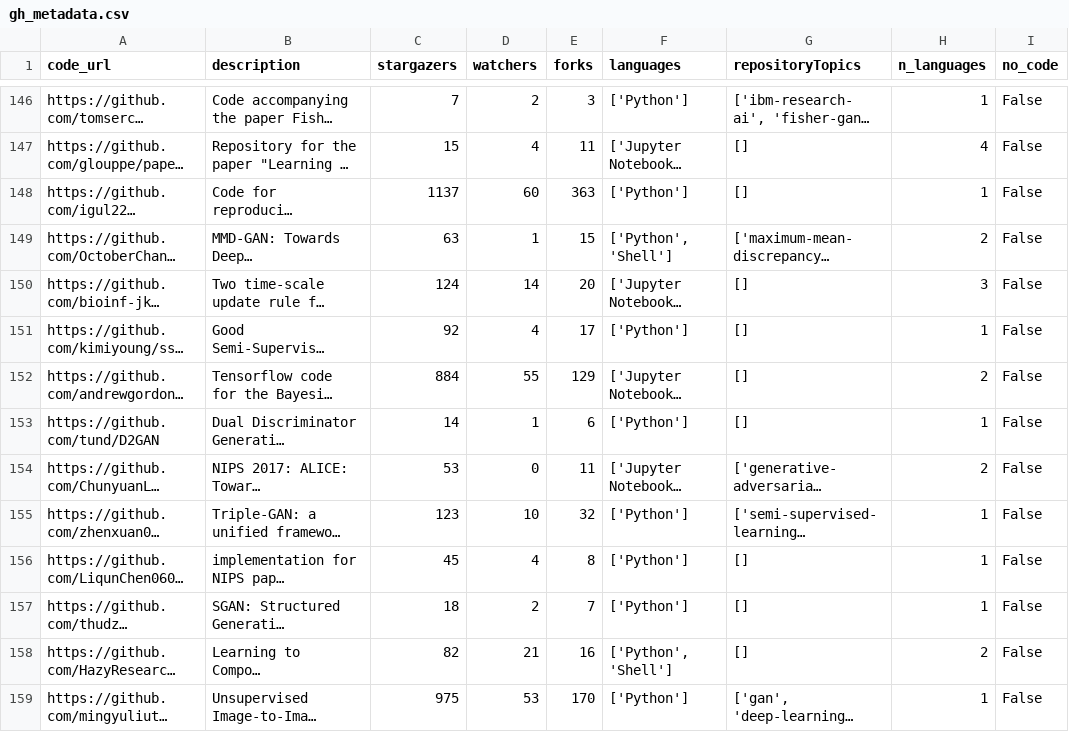
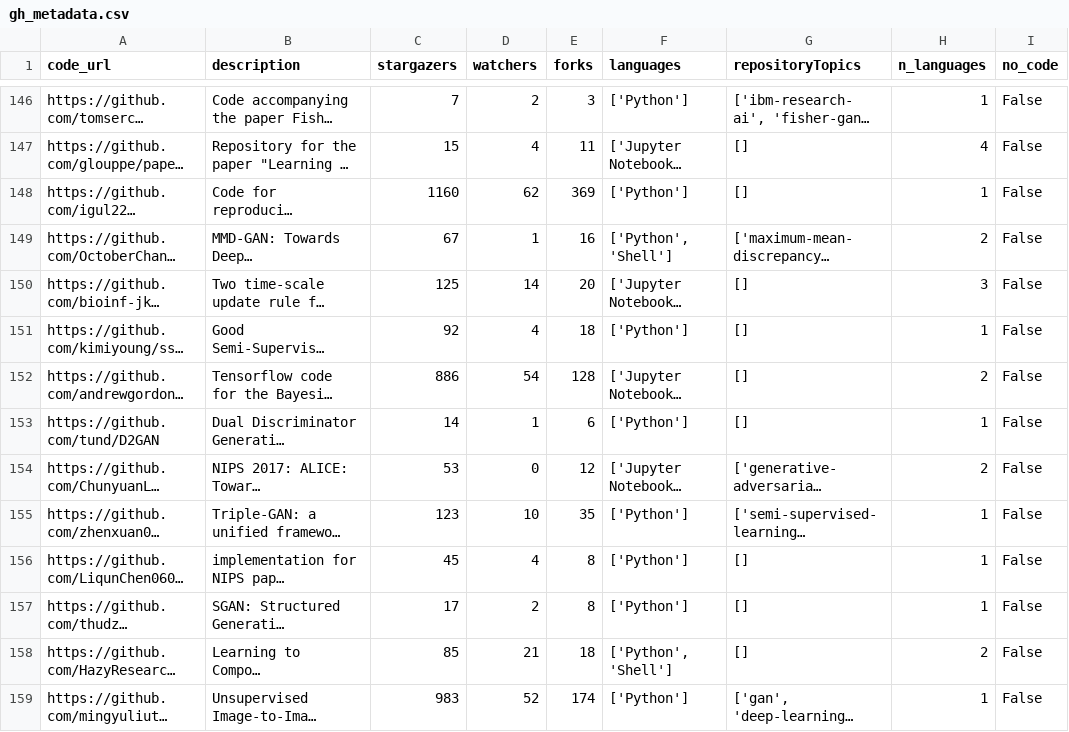
Before and after one commit to jzf2101/r2d_study, a CSV file: gh_metadata.csv, drawn as a sheet; only a part is shown, gaps mark what is left out; long unchanged cells end in …; the diff covers the shown part only; the diff names each change by its address in the sheet, - before the commit and + after, or states it on an @@ line.

```diff
--- a/gh_metadata.csv
+++ b/gh_metadata.csv
-C148 (stargazers): 1137
+C148 (stargazers): 1160
-D148 (watchers): 60
+D148 (watchers): 62
-E148 (forks): 363
+E148 (forks): 369
-C149 (stargazers): 63
+C149 (stargazers): 67
-E149 (forks): 15
+E149 (forks): 16
-C150 (stargazers): 124
+C150 (stargazers): 125
-E151 (forks): 17
+E151 (forks): 18
-C152 (stargazers): 884
+C152 (stargazers): 886
-D152 (watchers): 55
+D152 (watchers): 54
-E152 (forks): 129
+E152 (forks): 128
-E154 (forks): 11
+E154 (forks): 12
-E155 (forks): 32
+E155 (forks): 35
-C157 (stargazers): 18
+C157 (stargazers): 17
-E157 (forks): 7
+E157 (forks): 8
-C158 (stargazers): 82
+C158 (stargazers): 85
-E158 (forks): 16
+E158 (forks): 18
-C159 (stargazers): 975
+C159 (stargazers): 983
-D159 (watchers): 53
+D159 (watchers): 52
-E159 (forks): 170
+E159 (forks): 174
```
Also changed, not shown: 126 edited cells elsewhere in this file, larger_libraries.csv, r2d_w_labeled.csv, 2 other files.
